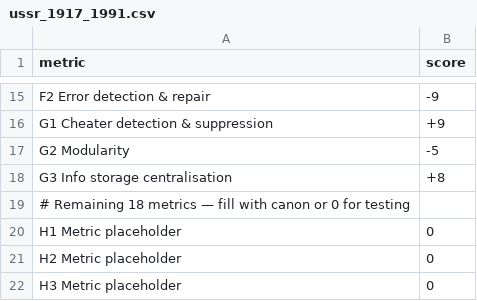
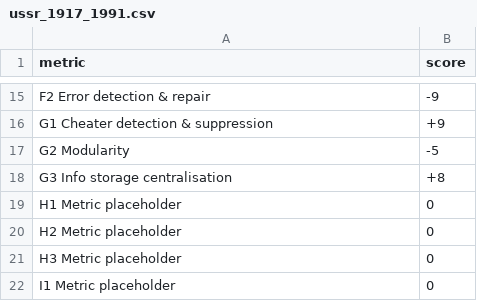
Before and after one commit to MementoMori15x6/15x6-sim, a CSV file: examples/ussr_1917_1991.csv, drawn as a sheet; only a part is shown, gaps mark what is left out; the shorter side is filled out with more unchanged rows; the diff names each change by its address in the sheet, - before the commit and + after, or states it on an @@ line.

Commit message:
Update ussr_1917_1991.csv

```diff
--- a/examples/ussr_1917_1991.csv
+++ b/examples/ussr_1917_1991.csv
-row 19: # Remaining 18 metrics — fill with canon or 0 for testing
```
